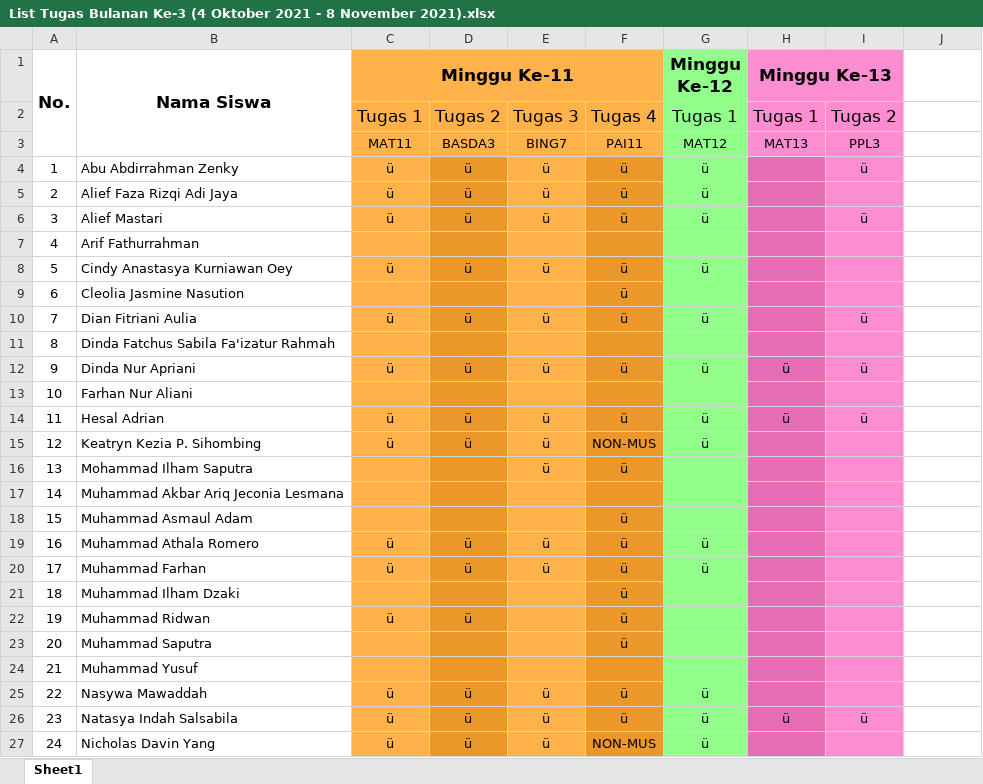
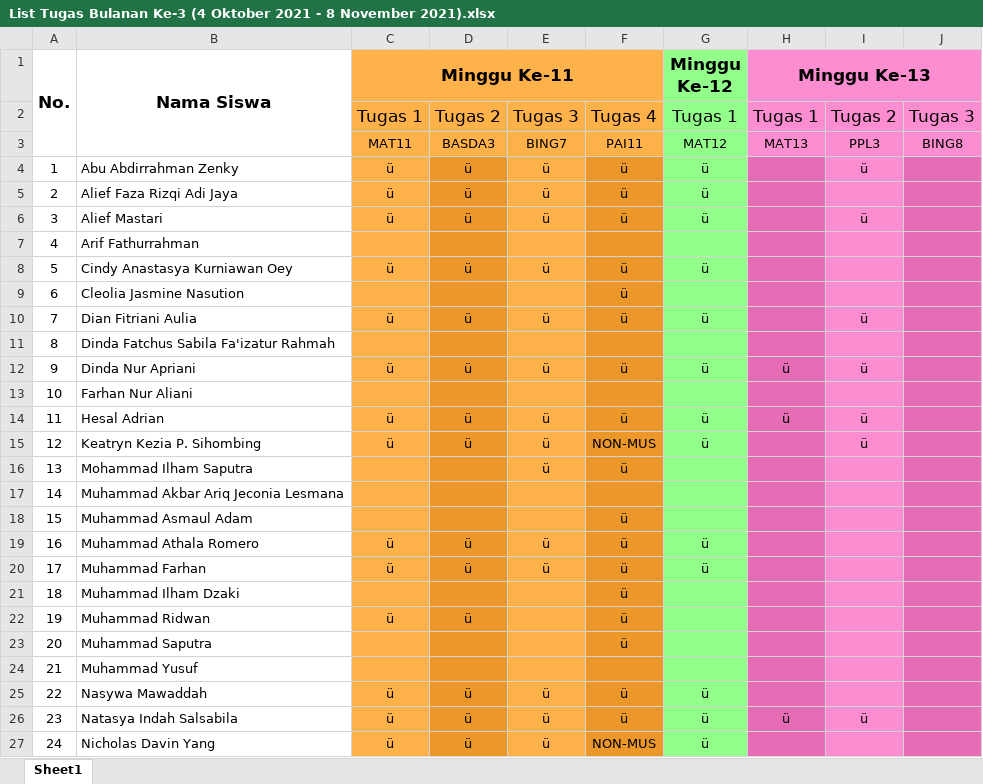
Before and after one commit to NotHydra/rpl-school-web-report, an Excel workbook: Excel/Bulanan/Excel/List Tugas Bulanan Ke-3 (4 Oktober 2021 - 8 November 2021).xlsx, sheet Sheet1, drawn as a sheet; only a part is shown; values as stored, in another font and other column widths than the file's, no borders; the diff covers the shown part only; the diff names each change by its address in the sheet, - before the commit and + after, or states it on an @@ line.

```diff
--- a/Excel/Bulanan/Excel/List Tugas Bulanan Ke-3 (4 Oktober 2021 - 8 November 2021).xlsx (sheet Sheet1)
+++ b/Excel/Bulanan/Excel/List Tugas Bulanan Ke-3 (4 Oktober 2021 - 8 November 2021).xlsx (sheet Sheet1)
-H1:I1 merged
+H1:J1 merged
-J1:J3 fill: none
+J1:J3 fill: #FC8DD0
-J2: (empty)
+J2: Tugas 3
-J3: (empty)
+J3: BING8
-J4:J27 fill: none
+J4:J27 fill: #E66CB5
-I15: (empty)
+I15: ü
```
Also changed, not shown: cell formats elsewhere in this sheet, Excel/Bulanan/Excel/List Tugas Bulanan Ke-1 (26 Juli 2021 - 29 Agustus 2021).xlsx, Excel/Bulanan/Excel/List Tugas Bulanan Ke-2 (30 Agustus 2021 - 3 Oktober 2021).xlsx, 23 other files.
